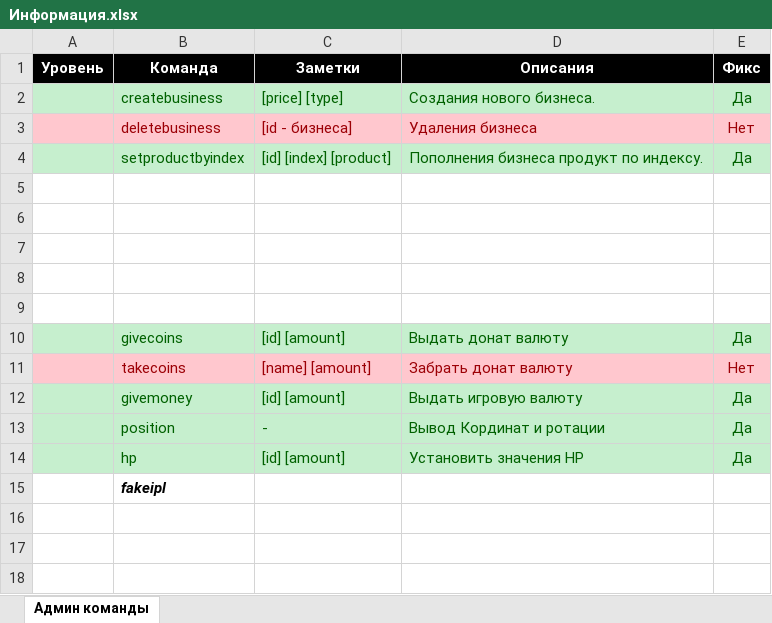
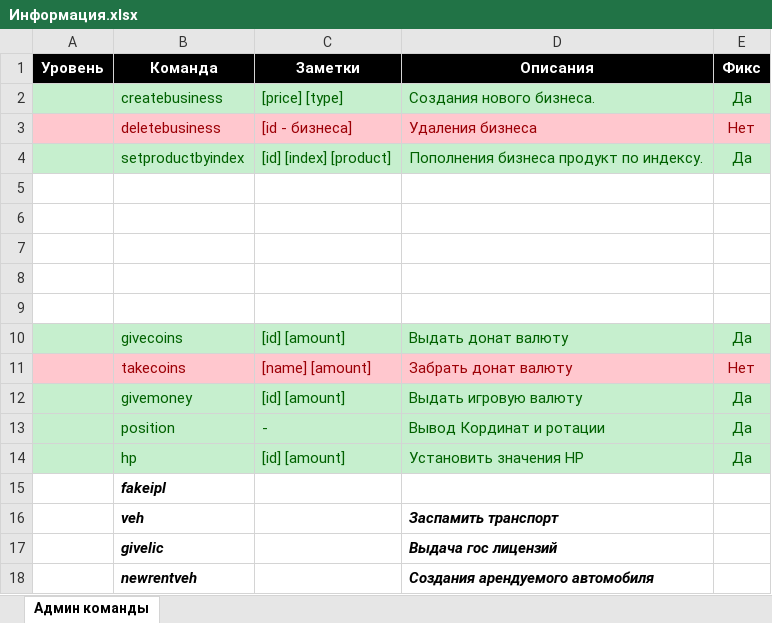
Before and after one commit to w-earnings/RAGEMP_ITEFFA_V1.0, an Excel workbook: dotnet/resources/Информация.xlsx, sheet Админ команды, drawn as a sheet; values as stored, in another font and other column widths than the file's, no borders; the diff names each change by its address in the sheet, - before the commit and + after, or states it on an @@ line.

```diff
--- a/dotnet/resources/Информация.xlsx (sheet Админ команды)
+++ b/dotnet/resources/Информация.xlsx (sheet Админ команды)
+row 16:  | veh |  | Заспамить транспорт
+row 17:  | givelic |  | Выдача гос лицензий
+row 18:  | newrentveh |  | Создания арендуемого автомобиля
```
Also changed, not shown: 1 other file.
